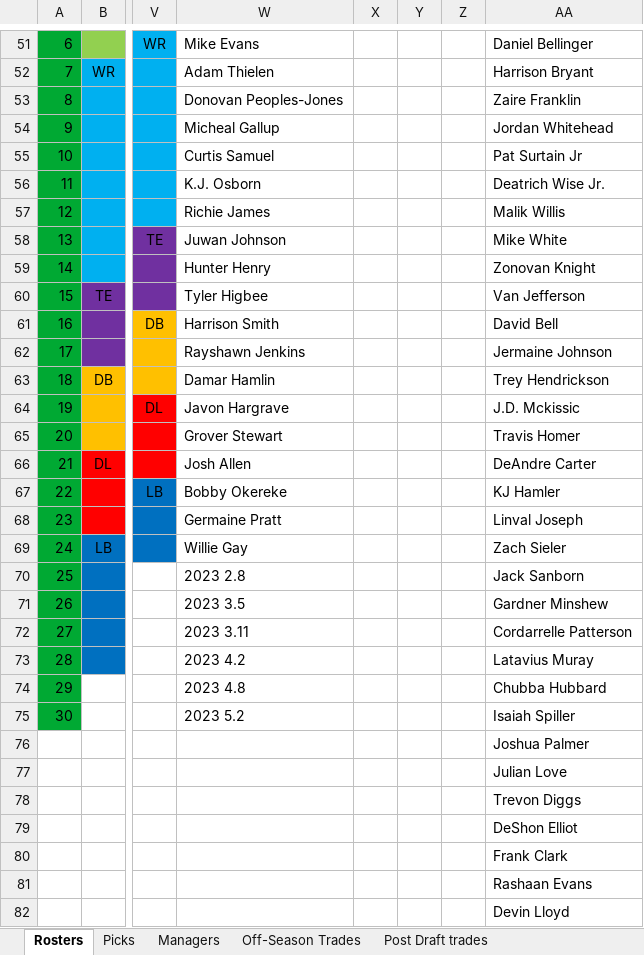
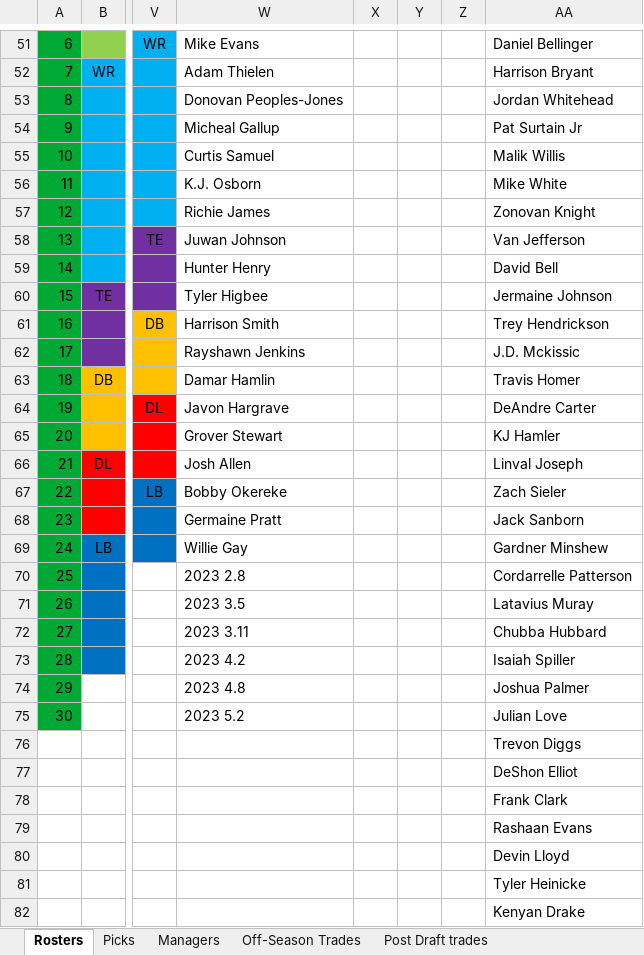
Before and after one commit to johnolson8734/Dynasty, an Excel workbook: OffSeason.xlsx, sheet Rosters, drawn as a sheet; only a part is shown, gaps mark what is left out; the shorter side is filled out with more unchanged rows; values as stored, in another font and other column widths than the file's, no borders; rows hold the shown columns only; the diff covers the shown part only; the diff names each change by its address in the sheet, - before the commit and + after, or states it on an @@ line.

Commit message:
missed 2 keepers on Joe/Luke's team

```diff
--- a/OffSeason.xlsx (sheet Rosters)
+++ b/OffSeason.xlsx (sheet Rosters)
-AA53: Zaire Franklin
+AA53: Jordan Whitehead
-AA54: Jordan Whitehead
+AA54: Pat Surtain Jr
-AA55: Pat Surtain Jr
+AA55: Malik Willis
-AA56: Deatrich Wise Jr.
+AA56: Mike White
-AA57: Malik Willis
+AA57: Zonovan Knight
-AA58: Mike White
+AA58: Van Jefferson
-AA59: Zonovan Knight
+AA59: David Bell
-AA60: Van Jefferson
+AA60: Jermaine Johnson
-AA61: David Bell
+AA61: Trey Hendrickson
-AA62: Jermaine Johnson
+AA62: J.D. Mckissic
-AA63: Trey Hendrickson
+AA63: Travis Homer
-AA64: J.D. Mckissic
+AA64: DeAndre Carter
-AA65: Travis Homer
+AA65: KJ Hamler
-AA66: DeAndre Carter
+AA66: Linval Joseph
-AA67: KJ Hamler
+AA67: Zach Sieler
-AA68: Linval Joseph
+AA68: Jack Sanborn
-AA69: Zach Sieler
+AA69: Gardner Minshew
-AA70: Jack Sanborn
+AA70: Cordarrelle Patterson
-AA71: Gardner Minshew
+AA71: Latavius Muray
-AA72: Cordarrelle Patterson
+AA72: Chubba Hubbard
-AA73: Latavius Muray
+AA73: Isaiah Spiller
-AA74: Chubba Hubbard
+AA74: Joshua Palmer
-AA75: Isaiah Spiller
+AA75: Julian Love
-row 76:  |  |  |  |  |  |  | Joshua Palmer
-row 77:  |  |  |  |  |  |  | Julian Love
```
Also changed, not shown: 12 edited cells and cell formats elsewhere in this sheet, sheet Managers.
